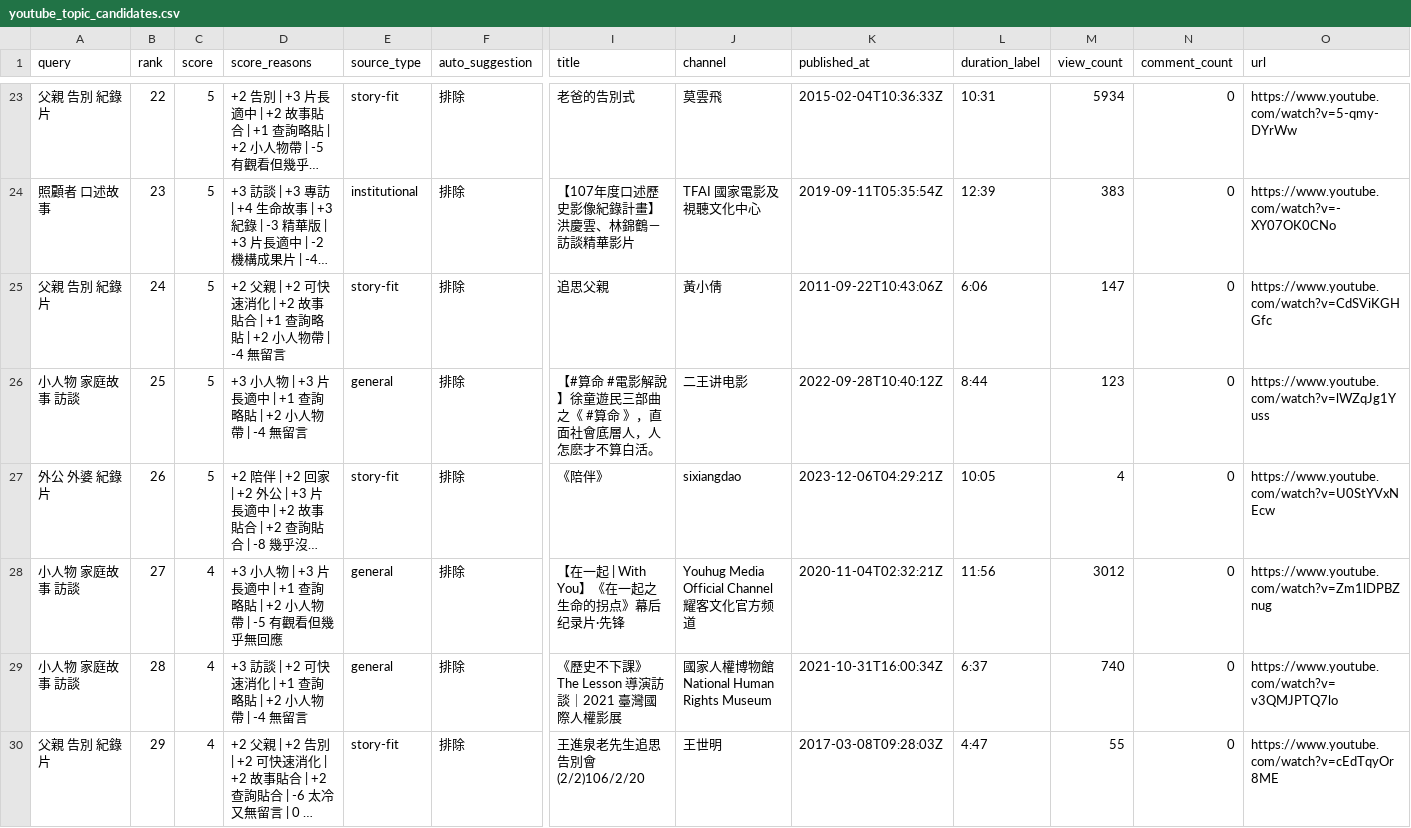
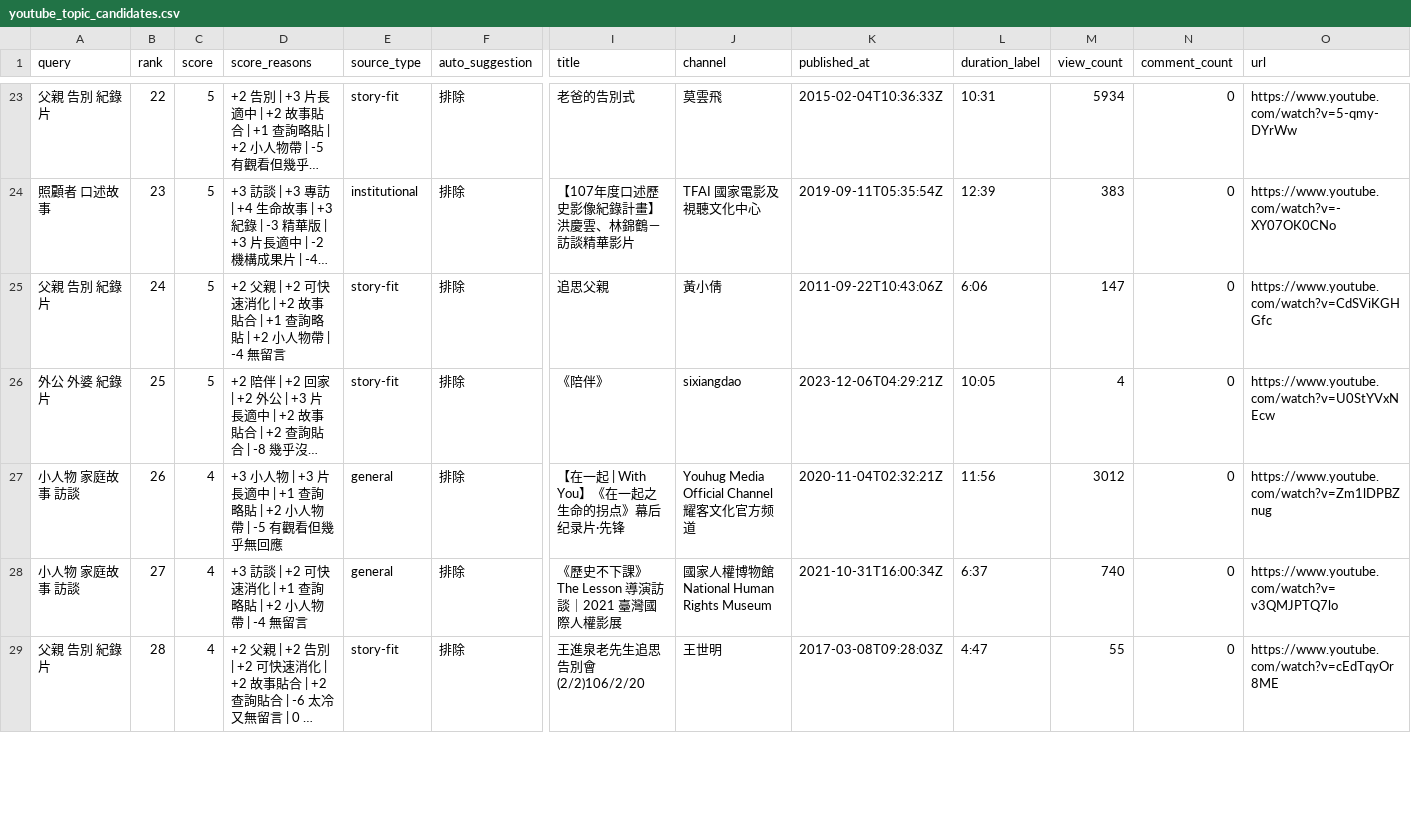
Before and after one commit to HemanJJ/-coffee-stories, a CSV file: youtube_topic_candidates.csv, drawn as a sheet; only a part is shown, gaps mark what is left out; long unchanged cells end in …; removed rows and columns are numbered as before the commit, all else as after; rows hold the shown columns only; the diff covers the shown part only; the diff names each change by its address in the sheet, - before the commit and + after, or states it on an @@ line.

```diff
--- a/youtube_topic_candidates.csv
+++ b/youtube_topic_candidates.csv
-row 26: 小人物 家庭故事 訪談 | 25 | 5 | +3 小人物 | +3 片長適中 | +1 查詢略貼 | +2 小人物帶 | -4 無留言 | general | 排除 | 【#算命 #電影解說 】徐童遊民三部曲之《 #算命 》，直面社會底層人，人怎麽才不算白活。 | 二王讲电影 | 2022-09-28T10:40:12Z | 8:44 | 123 | 0 | https://www.youtube.com/watch?v=lWZqJg1Yuss
-B26 (rank): 26
+B26 (rank): 25
-B27 (rank): 27
+B27 (rank): 26
-B28 (rank): 28
+B28 (rank): 27
-B29 (rank): 29
+B29 (rank): 28
```
Also changed, not shown: 2 added rows, 3 removed rows and 21 edited cells elsewhere in this file, youtube_topic_shortlist.csv, 6 other files.
